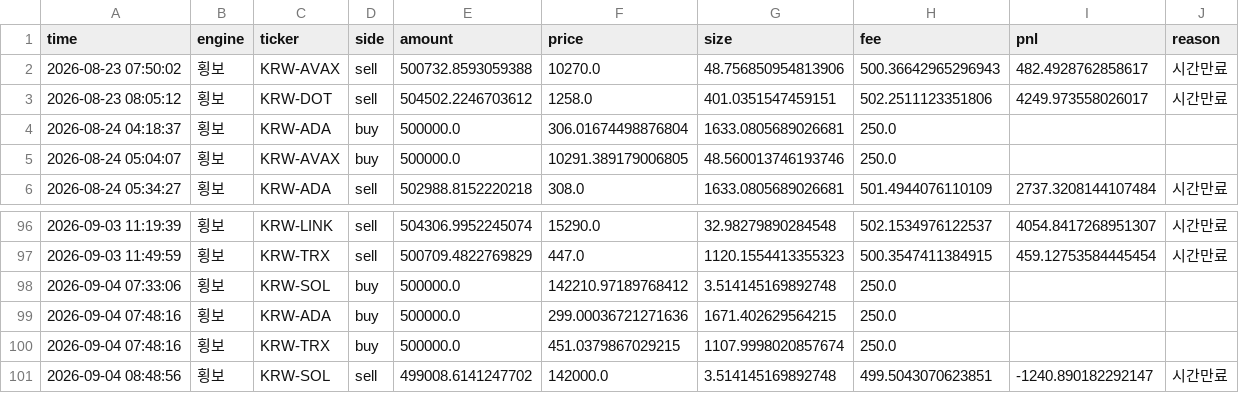
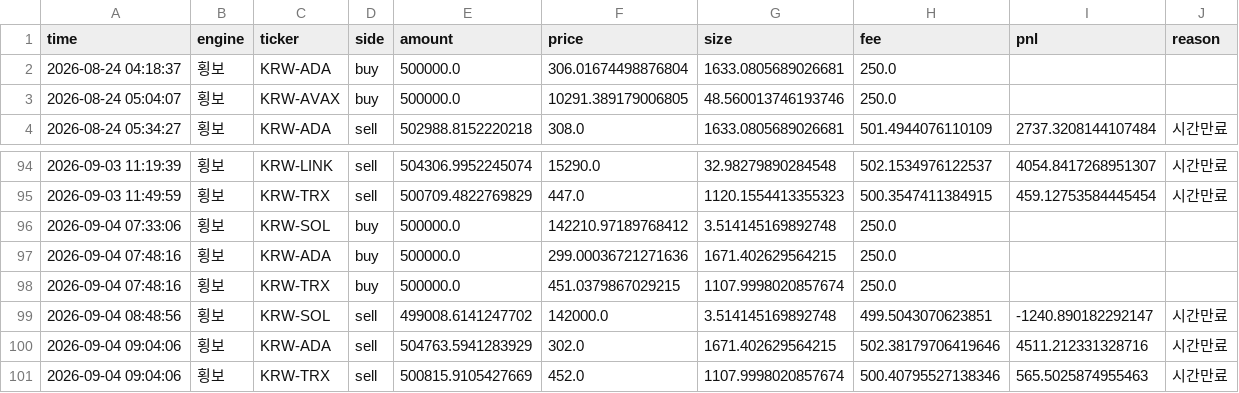
Before and after one commit to reoh97/SuperPro, a CSV file: reports/trades.csv, drawn as a sheet; only a part is shown, gaps mark what is left out; removed rows and columns are numbered as before the commit, all else as after; the diff names each change by its address in the sheet, - before the commit and + after, or states it on an @@ line.

```diff
--- a/reports/trades.csv
+++ b/reports/trades.csv
-row 2: 2026-08-23 07:50:02 | 횡보 | KRW-AVAX | sell | 500732.8593059388 | 10270.0 | 48.756850954813906 | 500.36642965296943 | 482.4928762858617 | 시간만료
-row 3: 2026-08-23 08:05:12 | 횡보 | KRW-DOT | sell | 504502.2246703612 | 1258.0 | 401.0351547459151 | 502.2511123351806 | 4249.973558026017 | 시간만료
+row 100: 2026-09-04 09:04:06 | 횡보 | KRW-ADA | sell | 504763.5941283929 | 302.0 | 1671.402629564215 | 502.38179706419646 | 4511.212331328716 | 시간만료
+row 101: 2026-09-04 09:04:06 | 횡보 | KRW-TRX | sell | 500815.9105427669 | 452.0 | 1107.9998020857674 | 500.40795527138346 | 565.5025874955463 | 시간만료
```
Also changed, not shown: 1 other file.
